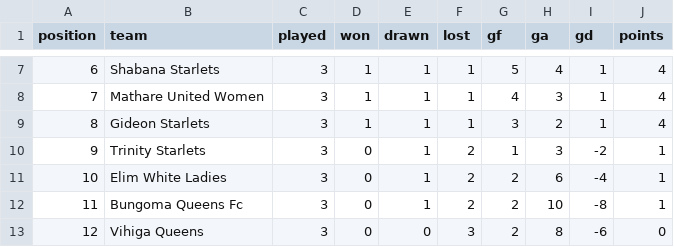
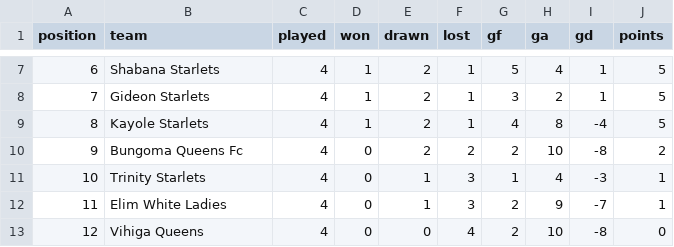
Before and after one commit to gameoncollective-create/gameon-fastapi, a CSV file: data/standings_premier.csv, drawn as a sheet; only a part is shown, gaps mark what is left out; the diff covers the shown part only.

Commit message:
Update standings_premier.csv

```diff
--- a/data/standings_premier.csv
+++ b/data/standings_premier.csv
@@ -7,7 +7,7 @@ position,team,played,won,drawn,lost,gf,ga,gd,points
-6,Shabana Starlets,3,1,1,1,5,4,1,4
-7,Mathare United Women,3,1,1,1,4,3,1,4
-8,Gideon Starlets,3,1,1,1,3,2,1,4
-9,Trinity Starlets,3,0,1,2,1,3,-2,1
-10,Elim White Ladies,3,0,1,2,2,6,-4,1
-11,Bungoma Queens Fc,3,0,1,2,2,10,-8,1
-12,Vihiga Queens,3,0,0,3,2,8,-6,0
+6,Shabana Starlets,4,1,2,1,5,4,1,5
+7,Gideon Starlets,4,1,2,1,3,2,1,5
+8,Kayole Starlets,4,1,2,1,4,8,-4,5
+9,Bungoma Queens Fc,4,0,2,2,2,10,-8,2
+10,Trinity Starlets,4,0,1,3,1,4,-3,1
+11,Elim White Ladies,4,0,1,3,2,9,-7,1
+12,Vihiga Queens,4,0,0,4,2,10,-8,0
```
Also changed, not shown: 37 edited cells elsewhere in this file.
